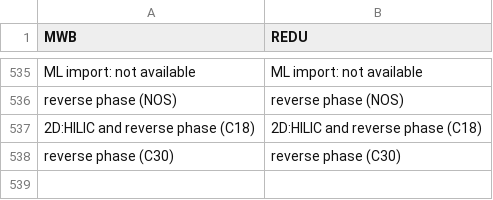
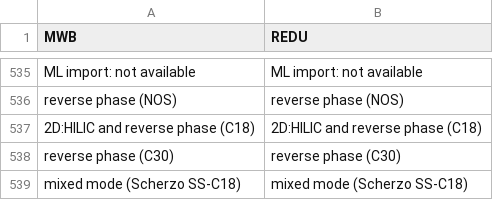
Before and after one commit to Wang-Bioinformatics-Lab/PublicDataset_ReDU_Metadata_Workflow, a CSV file: bin/translation_sheets/ChromatographyAndPhase.csv, drawn as a sheet; only a part is shown, gaps mark what is left out.

```diff
--- a/bin/translation_sheets/ChromatographyAndPhase.csv
+++ b/bin/translation_sheets/ChromatographyAndPhase.csv
@@ -538 +538,2 @@ reverse phase (NOS),reverse phase (NOS)
 reverse phase (C30),reverse phase (C30)
+mixed mode (Scherzo SS-C18),mixed mode (Scherzo SS-C18)
```
Also changed, not shown: 1 other file.
